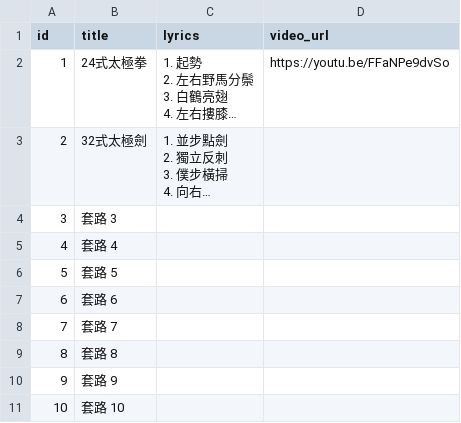
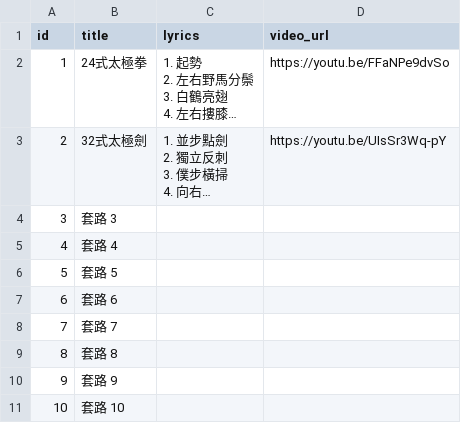
Before and after one commit to story66y66-ai/asset-guardian, a CSV file: taiji_recipes_太極學院.csv, drawn as a sheet; long unchanged cells end in …; the diff names each change by its address in the sheet, - before the commit and + after, or states it on an @@ line.

Commit message:
Update taiji_recipes_太極學院.csv

```diff
--- a/taiji_recipes_太極學院.csv
+++ b/taiji_recipes_太極學院.csv
-D3 (video_url): (empty)
+D3 (video_url): https://youtu.be/UIsSr3Wq-pY
```
